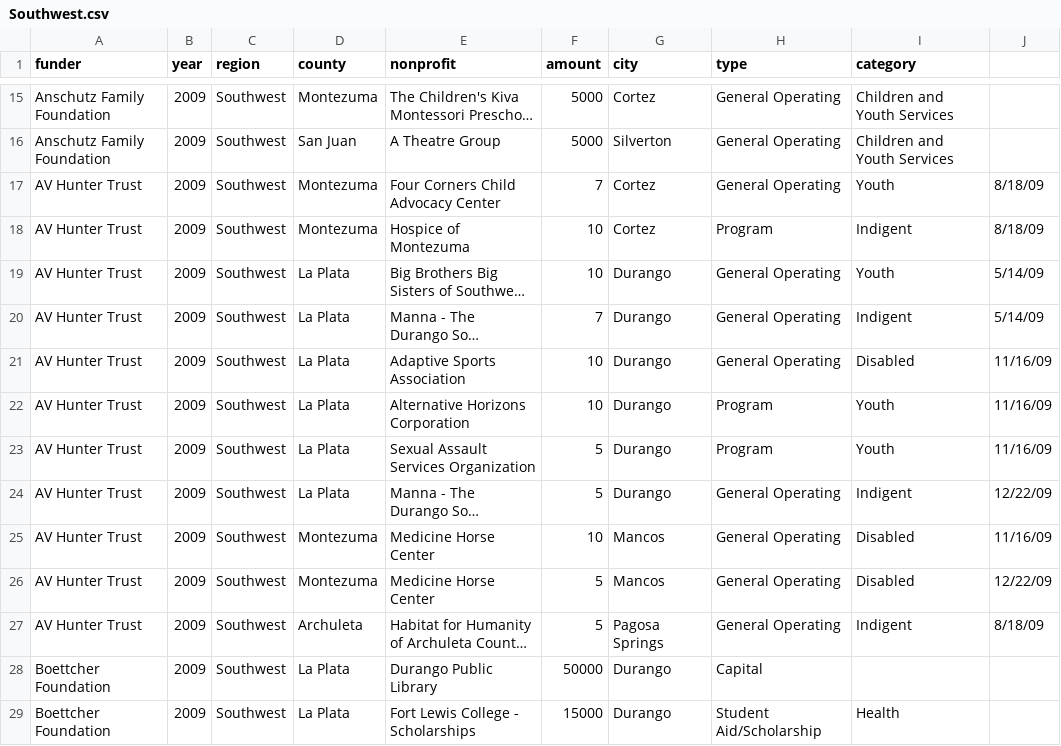
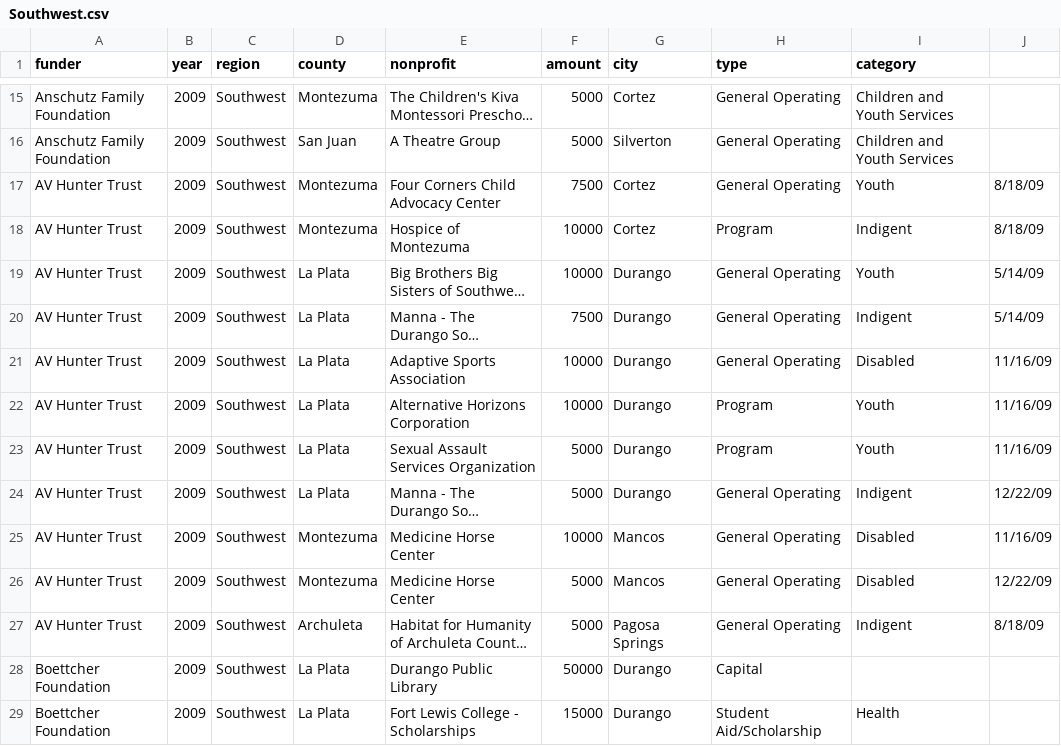
Before and after one commit to chelm/cbc_map, a CSV file: 2015/data/Southwest.csv, drawn as a sheet; only a part is shown, gaps mark what is left out; long unchanged cells end in …; the diff names each change by its address in the sheet, - before the commit and + after, or states it on an @@ line.

```diff
--- a/2015/data/Southwest.csv
+++ b/2015/data/Southwest.csv
-F17 (amount): 7
+F17 (amount): 7500
-F18:F19 (amount): 10
+F18:F19 (amount): 10000
-F20 (amount): 7
+F20 (amount): 7500
-F21:F22 (amount): 10
+F21:F22 (amount): 10000
-F23:F24 (amount): 5
+F23:F24 (amount): 5000
-F25 (amount): 10
+F25 (amount): 10000
-F26:F27 (amount): 5
+F26:F27 (amount): 5000
```
Also changed, not shown: 2015/data/Heart of Colorado.csv, 2015/data/San Juan.csv, 7 other files.
